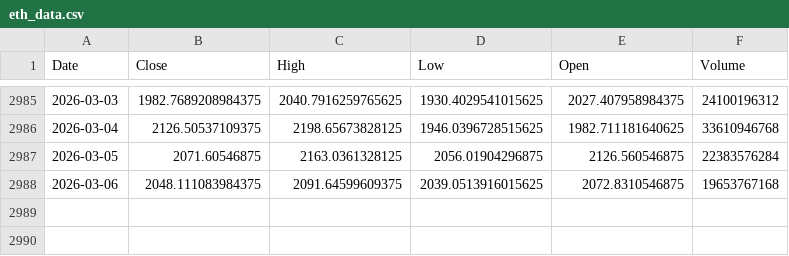
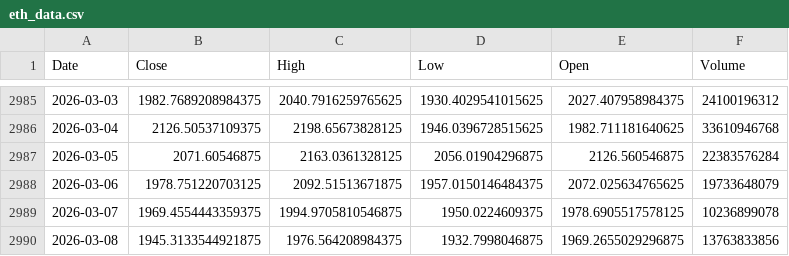
Before and after one commit to AnkitaJaiswal375/eth-volatility-prediction, a CSV file: eth_data.csv, drawn as a sheet; only a part is shown, gaps mark what is left out.

Commit message:
calculated returns and volatility and created ml features for data preparation

```diff
--- a/eth_data.csv
+++ b/eth_data.csv
@@ -2987,2 +2987,4 @@ Date,Close,High,Low,Open,Volume
 2026-03-05,2071.60546875,2163.0361328125,2056.01904296875,2126.560546875,22383576284
-2026-03-06,2048.111083984375,2091.64599609375,2039.0513916015625,2072.8310546875,19653767168
+2026-03-06,1978.751220703125,2092.51513671875,1957.0150146484375,2072.025634765625,19733648079
+2026-03-07,1969.4554443359375,1994.9705810546875,1950.0224609375,1978.6905517578125,10236899078
+2026-03-08,1945.3133544921875,1976.564208984375,1932.7998046875,1969.2655029296875,13763833856
```
Also changed, not shown: 1 other file.
